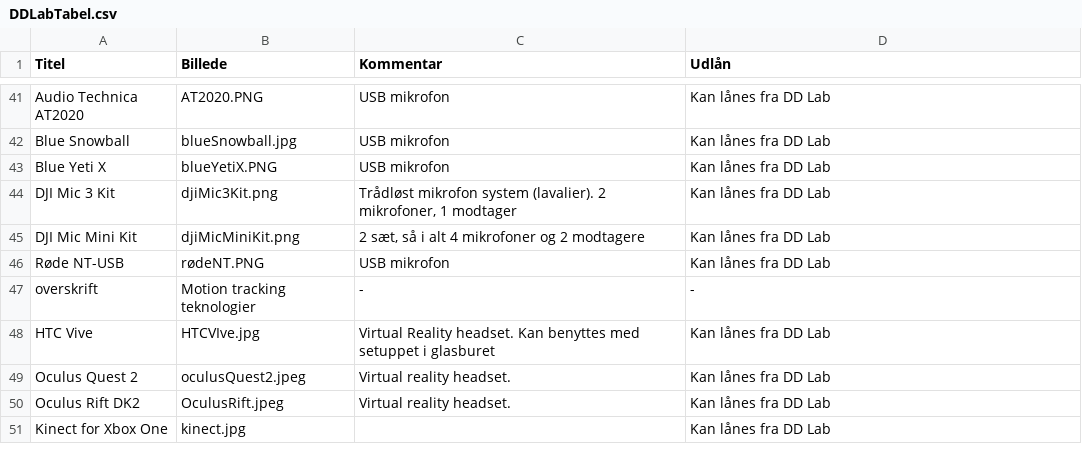
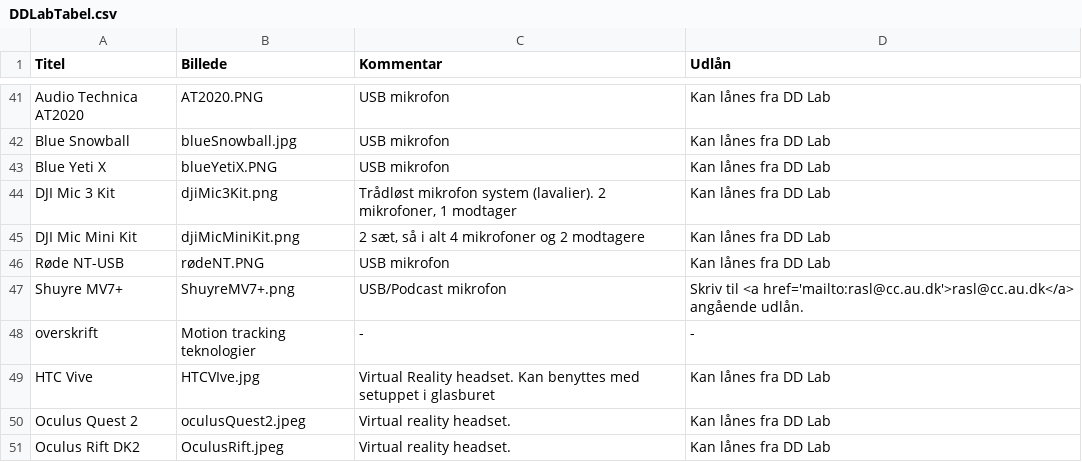
Before and after one commit to DDlabAU/faciliteter-og-udstyr, a CSV file: dd-lab/DDLabTabel.csv, drawn as a sheet; only a part is shown, gaps mark what is left out; the shorter side is filled out with more unchanged rows.

Commit message:
Tilføj Shuyre MV7+

```diff
--- a/dd-lab/DDLabTabel.csv
+++ b/dd-lab/DDLabTabel.csv
@@ -46,2 +46,3 @@ DJI Mic Mini Kit;djiMicMiniKit.png;2 sæt, så i alt 4 mikrofoner og 2 modtagere
 Røde NT-USB;rødeNT.PNG;USB mikrofon;Kan lånes fra DD Lab
+Shuyre MV7+;ShuyreMV7+.png;USB/Podcast mikrofon;Skriv til <a href='mailto:rasl@cc.au.dk'>rasl@cc.au.dk</a>  angående udlån.
 overskrift;Motion tracking teknologier;-;-
```
Also changed, not shown: 1 other file.
